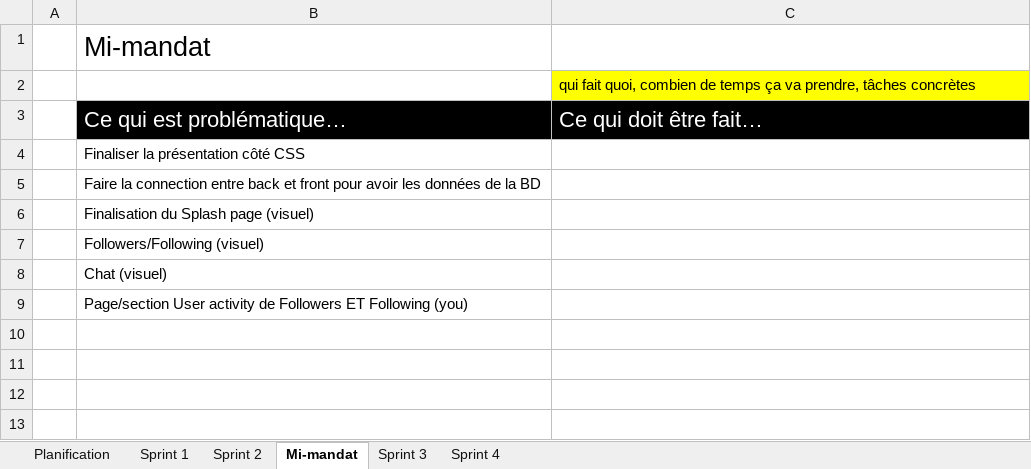
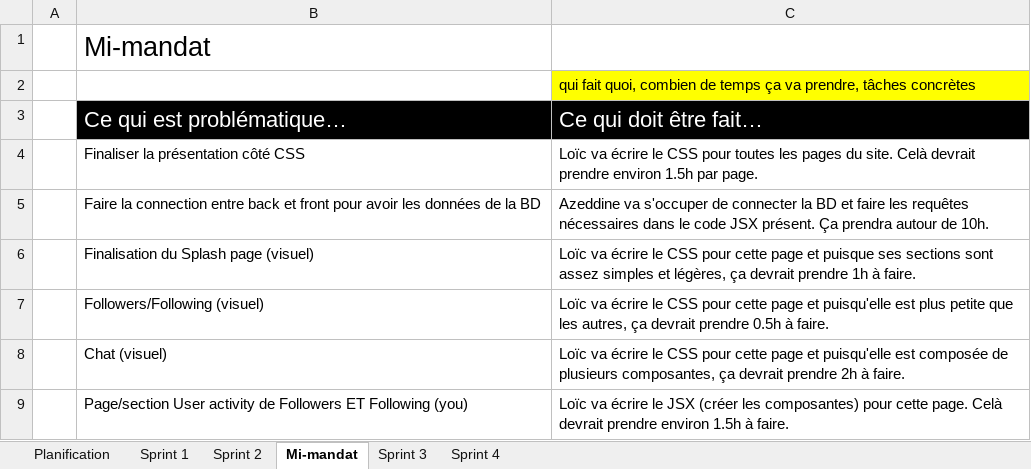
Before and after one commit to Loic-Rodrigue-Gauthier/inkreate, an Excel workbook: doc/Document_de_planification.xlsx, sheet Mi-mandat, drawn as a sheet; values as stored, in another font and other column widths than the file's, no borders; the diff names each change by its address in the sheet, - before the commit and + after, or states it on an @@ line.

Commit message:
sprint 3 + mi-mandat done

```diff
--- a/doc/Document_de_planification.xlsx (sheet Mi-mandat)
+++ b/doc/Document_de_planification.xlsx (sheet Mi-mandat)
-C4: (empty)
+C4: Loïc va écrire le CSS pour toutes les pages du site. Celà devrait prendre environ 1.5h par page.
-C5: (empty)
+C5: Azeddine va s'occuper de connecter la BD et faire les requêtes nécessaires dans le code JSX présent. Ça prendra autour de 10h.
-C6: (empty)
+C6: Loïc va écrire le CSS pour cette page et puisque ses sections sont assez simples et légères, ça devrait prendre 1h à faire.
-C7: (empty)
+C7: Loïc va écrire le CSS pour cette page et puisqu'elle est plus petite que les autres, ça devrait prendre 0.5h à faire.
-C8: (empty)
+C8: Loïc va écrire le CSS pour cette page et puisqu'elle est composée de plusieurs composantes, ça devrait prendre 2h à faire.
-C9: (empty)
+C9: Loïc va écrire le JSX (créer les composantes) pour cette page. Celà devrait prendre environ 1.5h à faire.
```
Also changed, not shown: sheet Sprint 3, sheet Sprint 4, 1 other file.
